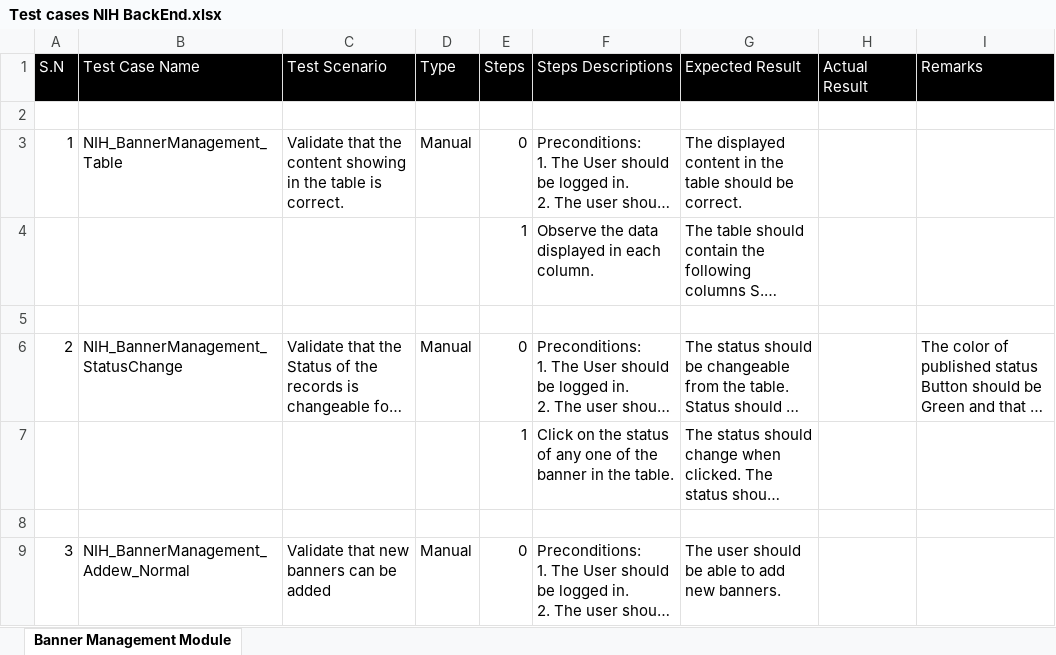
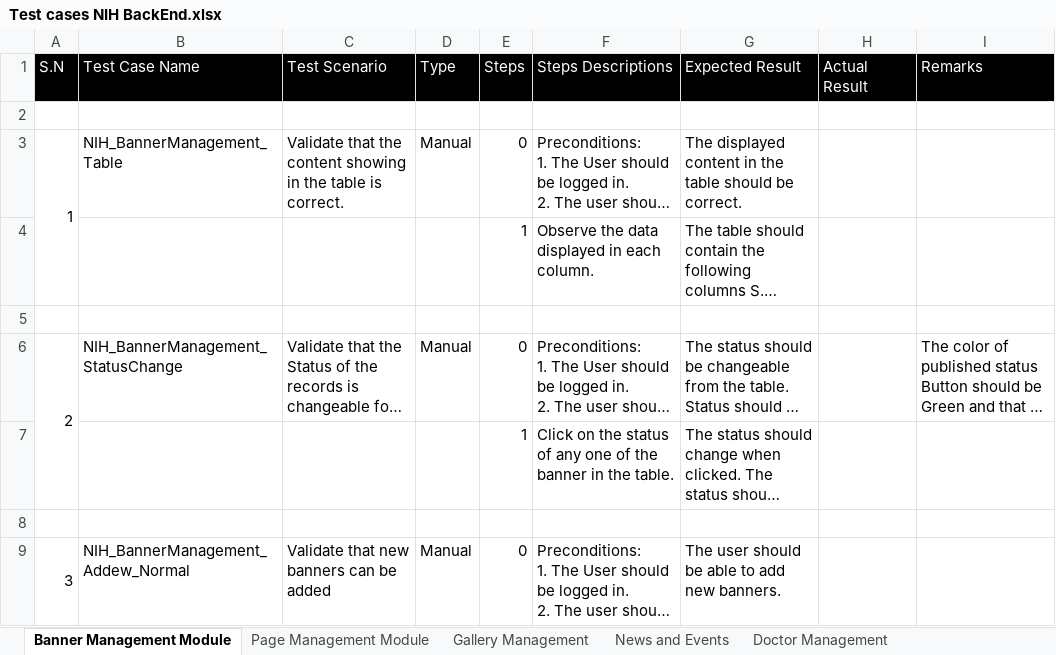
Before and after one commit to Pratik4652/Doc, an Excel workbook: Norvic International Hospital/Documents/Test cases NIH BackEnd.xlsx, sheet Banner Management Module, drawn as a sheet; only a part is shown; long unchanged cells end in …; values as stored, in another font and other column widths than the file's, no borders; the diff covers the shown part only; the diff names each change by its address in the sheet, - before the commit and + after, or states it on an @@ line.

```diff
--- a/Norvic International Hospital/Documents/Test cases NIH BackEnd.xlsx (sheet Banner Management Module)
+++ b/Norvic International Hospital/Documents/Test cases NIH BackEnd.xlsx (sheet Banner Management Module)
+sheet tab: Page Management Module
+sheet tab: Gallery Management
+sheet tab: News and Events
+sheet tab: Doctor Management
+A3:A4 merged
+A6:A7 merged
+A9:A18 merged
```
Also changed, not shown: 17 added rows and 1 edited cell elsewhere in this sheet, other sheet tabs, 3 other files.
